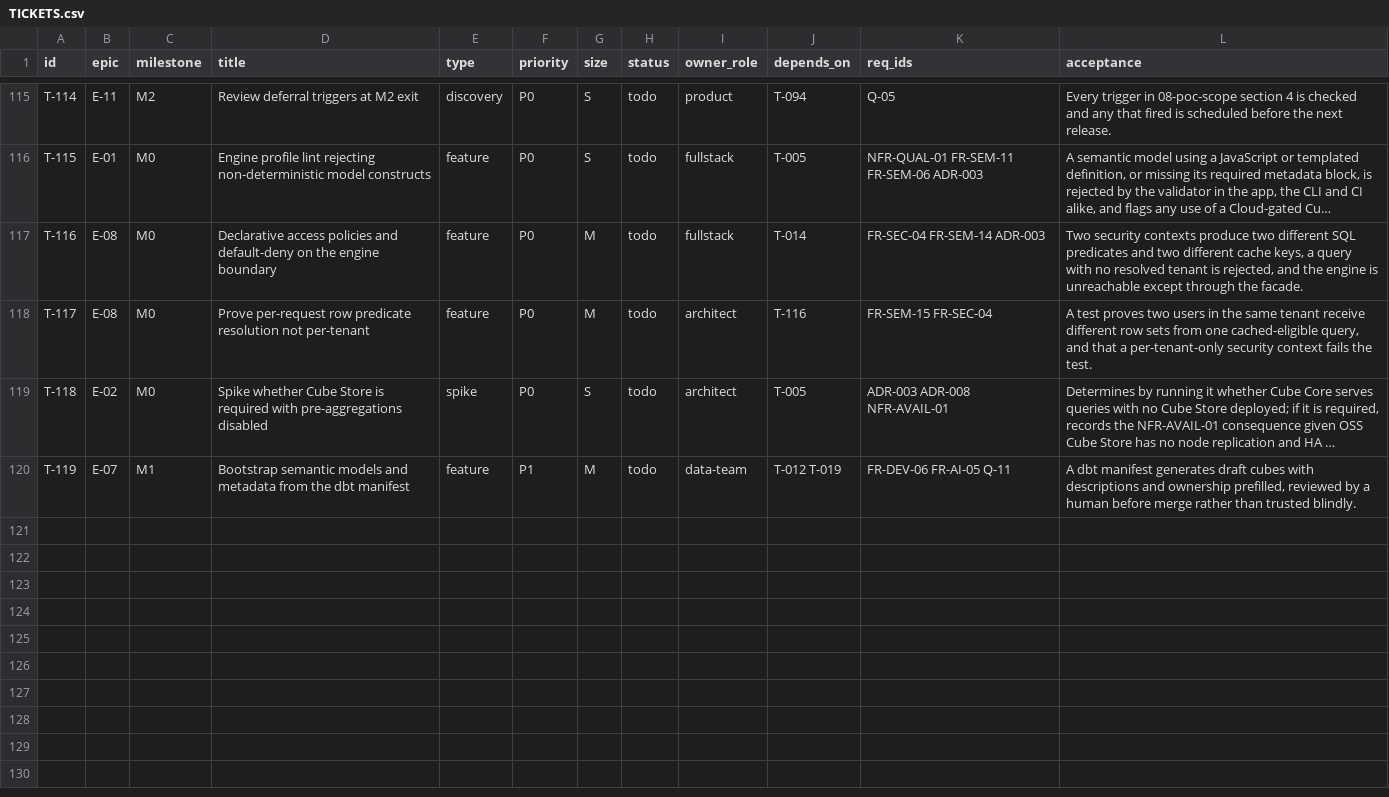
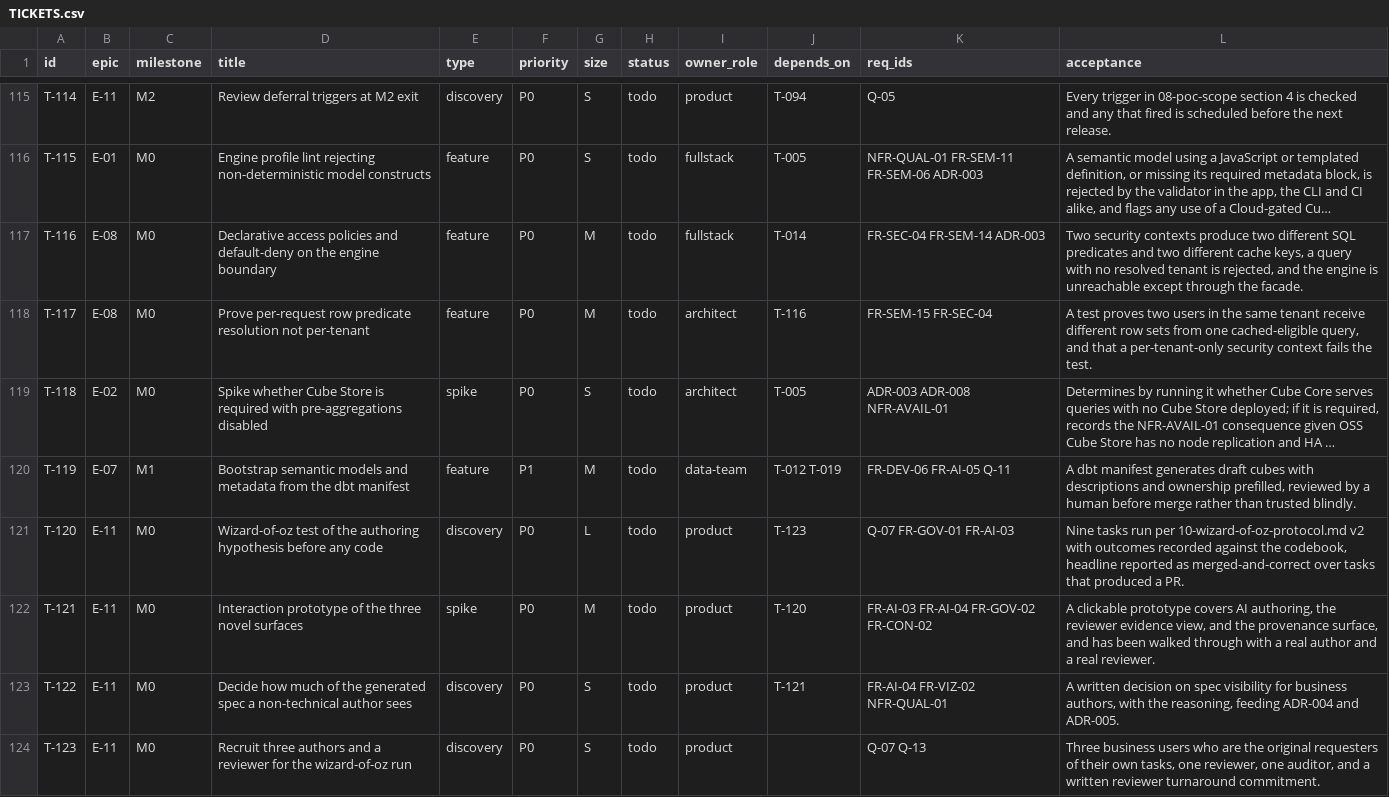
Before and after one commit to scott-digs-flows/tailwind, a CSV file: TICKETS.csv, drawn as a sheet; only a part is shown, gaps mark what is left out; long unchanged cells end in …; the diff covers the shown part only; the diff names each change by its address in the sheet, - before the commit and + after, or states it on an @@ line.

Commit message:
PO review

```diff
--- a/TICKETS.csv
+++ b/TICKETS.csv
+row 121: T-120 | E-11 | M0 | Wizard-of-oz test of the authoring hypothesis before any code | discovery | P0 | L | todo | product | T-123 | Q-07 FR-GOV-01 FR-AI-03 | Nine tasks run per 10-wizard-of-oz-protocol.md v2 with outcomes recorded against the codebook, headline reported as merged-and-correct over tasks that produced a PR.
+row 122: T-121 | E-11 | M0 | Interaction prototype of the three novel surfaces | spike | P0 | M | todo | product | T-120 | FR-AI-03 FR-AI-04 FR-GOV-02 FR-CON-02 | A clickable prototype covers AI authoring, the reviewer evidence view, and the provenance surface, and has been walked through with a real author and a real reviewer.
+row 123: T-122 | E-11 | M0 | Decide how much of the generated spec a non-technical author sees | discovery | P0 | S | todo | product | T-121 | FR-AI-04 FR-VIZ-02 NFR-QUAL-01 | A written decision on spec visibility for business authors, with the reasoning, feeding ADR-004 and ADR-005.
+row 124: T-123 | E-11 | M0 | Recruit three authors and a reviewer for the wizard-of-oz run | discovery | P0 | S | todo | product |  | Q-07 Q-13 | Three business users who are the original requesters of their own tasks, one reviewer, one auditor, and a written reviewer turnaround commitment.
```
Also changed, not shown: 3 added rows and 2 edited cells elsewhere in this file, 6 other files.
